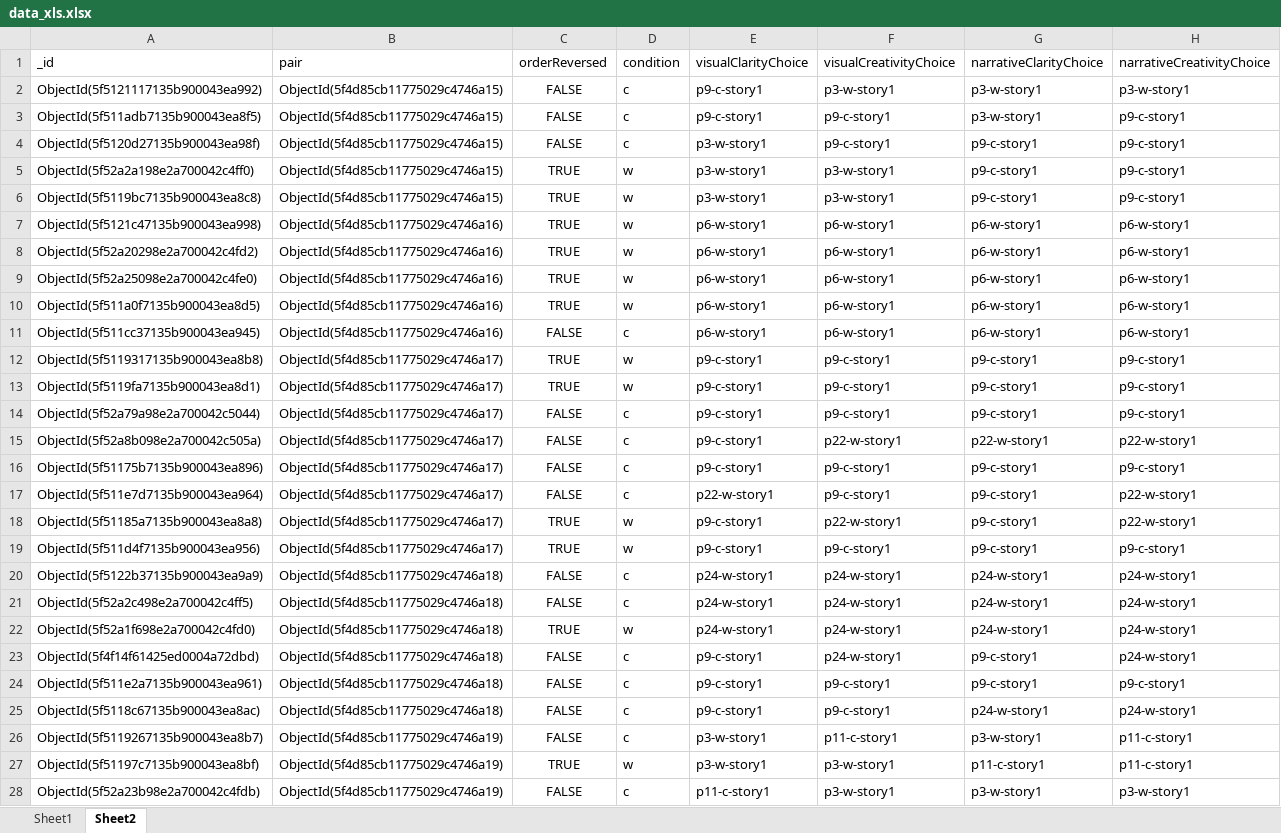
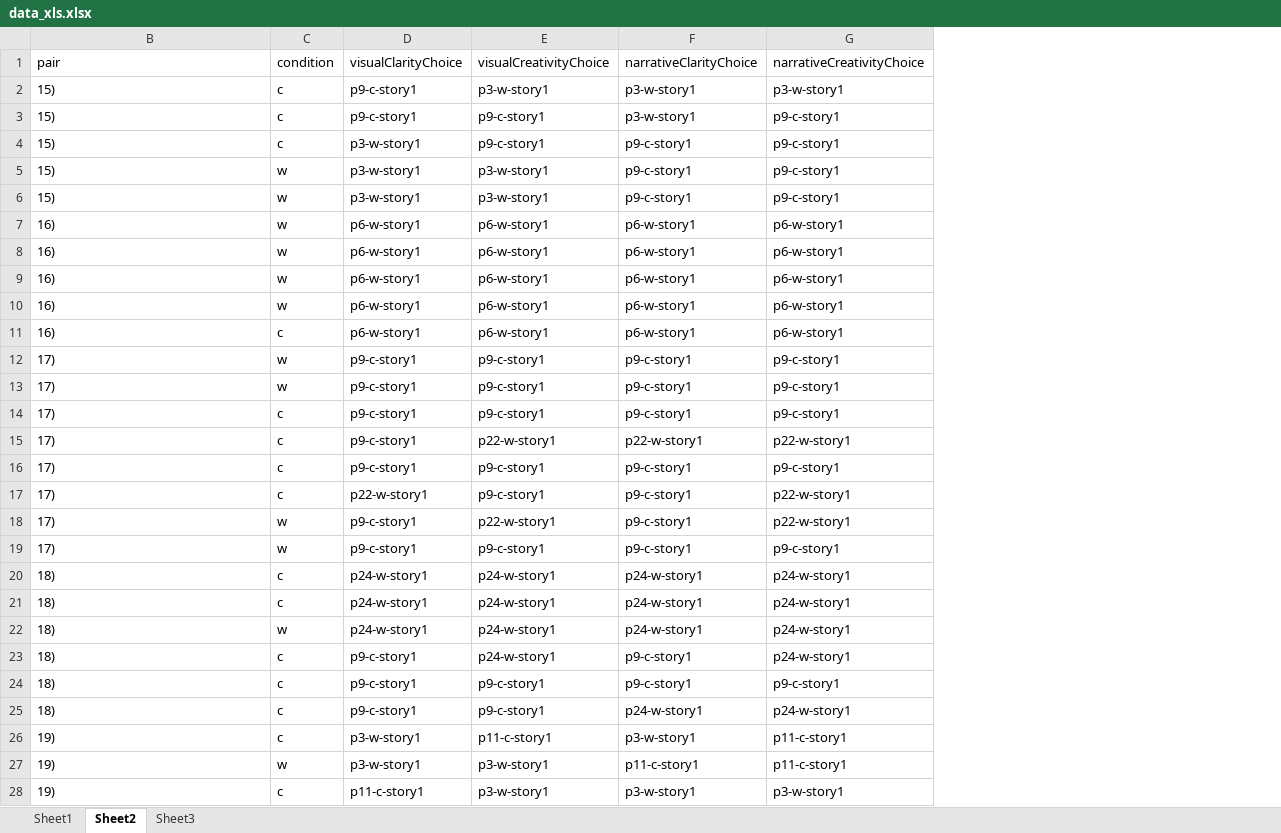
Before and after one commit to tngoon/comics-woz, an Excel workbook: data_xls.xlsx, sheet Sheet2, drawn as a sheet; only a part is shown; values as stored, in another font and other column widths than the file's, no borders; the diff covers the shown part only; the diff names each change by its address in the sheet, - before the commit and + after, or states it on an @@ line.

```diff
--- a/data_xls.xlsx (sheet Sheet2)
+++ b/data_xls.xlsx (sheet Sheet2)
+sheet tab: Sheet3
@@ column A (_id) hidden, rows 2-28: ObjectId(5f5121117135b900043ea992) | ObjectId(5f511adb7135b900043ea8f5) | ObjectId(5f5120d27135b900043ea98f) | ObjectId(5f52a2a198e2a700042c4ff0) | ObjectId(5f5119bc7135b900043ea8c8) | ObjectId(5f5121c47135b900043ea998) | ObjectId(5f52a20298e2a700042c4fd2) | ObjectId(5f52a25098e2a700042c4fe0) | ObjectId(5f511a0f7135b900043ea8d5) | ObjectId(5f511cc37135b900043ea945) | ObjectId(5f5119317135b900043ea8b8) | ObjectId(5f5119fa7135b900043ea8d1) | ObjectId(5f52a79a98e2a700042c5044) | ObjectId(5f52a8b098e2a700042c505a) | ObjectId(5f51175b7135b900043ea896) | ObjectId(5f511e7d7135b900043ea964) | ObjectId(5f51185a7135b900043ea8a8) | ObjectId(5f511d4f7135b900043ea956) | ObjectId(5f5122b37135b900043ea9a9) | ObjectId(5f52a2c498e2a700042c4ff5) | ObjectId(5f52a1f698e2a700042c4fd0) | ObjectId(5f4f14f61425ed0004a72dbd) | ObjectId(5f511e2a7135b900043ea961) | ObjectId(5f5118c67135b900043ea8ac) | ObjectId(5f5119267135b900043ea8b7) | ObjectId(5f51197c7135b900043ea8bf) | ObjectId(5f52a23b98e2a700042c4fdb) @@
-column C (orderReversed), rows 2-28: FALSE | FALSE | FALSE | TRUE | TRUE | TRUE | TRUE | TRUE | TRUE | FALSE | TRUE | TRUE | FALSE | FALSE | FALSE | FALSE | TRUE | TRUE | FALSE | FALSE | TRUE | FALSE | FALSE | FALSE | FALSE | TRUE | FALSE
-B2:B6 (pair): ObjectId(5f4d85cb11775029c4746a15)
+B2:B6 (pair): 15)
-B7:B11 (pair): ObjectId(5f4d85cb11775029c4746a16)
+B7:B11 (pair): 16)
-B12:B19 (pair): ObjectId(5f4d85cb11775029c4746a17)
+B12:B19 (pair): 17)
-B20:B25 (pair): ObjectId(5f4d85cb11775029c4746a18)
+B20:B25 (pair): 18)
-B26:B28 (pair): ObjectId(5f4d85cb11775029c4746a19)
+B26:B28 (pair): 19)
```
Also changed, not shown: 278 edited cells elsewhere in this sheet, sheet Sheet1, charts or pictures, 3 other files.
